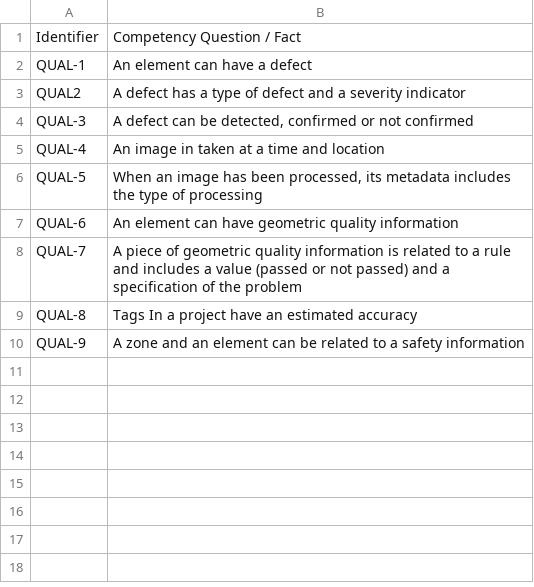
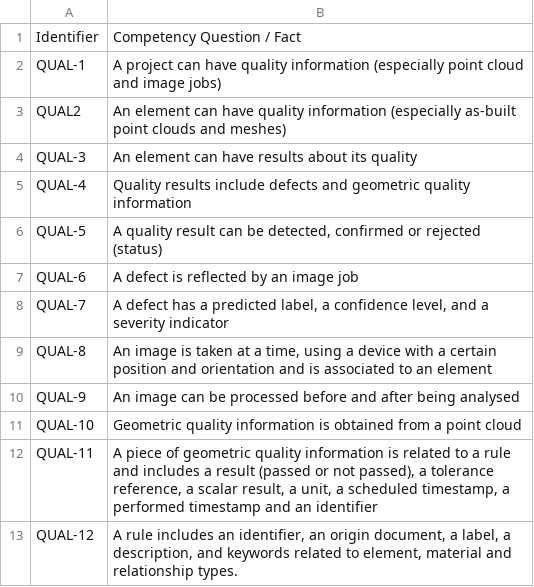
Before and after one commit to oeg-upm/cogito-quality-ontology, a CSV file: requirements/requirements.csv, drawn as a sheet.

Commit message:
v0.8.0 update requirements

```diff
--- a/requirements/requirements.csv
+++ b/requirements/requirements.csv
@@ -1,10 +1,13 @@
 Identifier;Competency Question / Fact
-QUAL-1;An element can have a defect
-QUAL2;A defect has a type of defect and a severity indicator
-QUAL-3;A defect can be detected, confirmed or not confirmed
-QUAL-4;An image in taken at a time and location
-QUAL-5;When an image has been processed, its metadata includes the type of processing
-QUAL-6;An element can have geometric quality information
-QUAL-7;A piece of geometric quality information is related to a rule and includes a value (passed or not passed) and a specification of the problem
-QUAL-8;Tags In a project have an estimated accuracy
-QUAL-9;A zone and an element can be related to a safety information
+QUAL-1;A project can have quality information (especially point cloud and image jobs)
+QUAL2;An element can have quality information (especially as-built point clouds and meshes)
+QUAL-3;An element can have results about its quality
+QUAL-4;Quality results include defects and geometric quality information
+QUAL-5;A quality result can be detected, confirmed or rejected (status)
+QUAL-6;A defect is reflected by an image job
+QUAL-7;A defect has a predicted label, a confidence level, and a severity indicator
+QUAL-8;An image is taken at a time, using a device with a certain position and orientation and is associated to an element
+QUAL-9;An image can be processed before and after being analysed
+QUAL-10;Geometric quality information is obtained from a point cloud
+QUAL-11;A piece of geometric quality information is related to a rule and includes a result (passed or not passed), a tolerance reference, a scalar result, a unit, a scheduled timestamp, a performed timestamp and an identifier
+QUAL-12;A rule includes an identifier, an origin document, a label, a description, and keywords related to element, material and relationship types.
```
